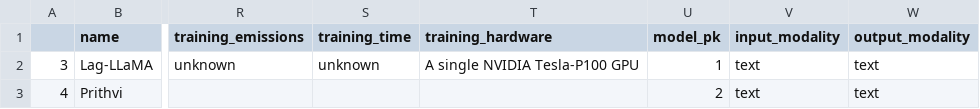
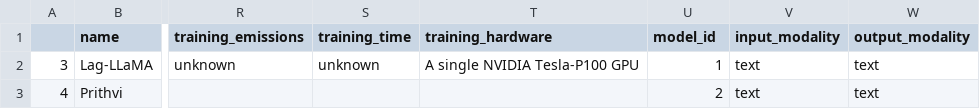
Before and after one commit to RichardLoProjects/DF_2024_wk14_HackathonJuly24, a CSV file: data/processed.csv, drawn as a sheet; only a part is shown, gaps mark what is left out; the diff names each change by its address in the sheet, - before the commit and + after, or states it on an @@ line.

```diff
--- a/data/processed.csv
+++ b/data/processed.csv
-U1: model_pk
+U1: model_id
```
Also changed, not shown: 11 other files.
